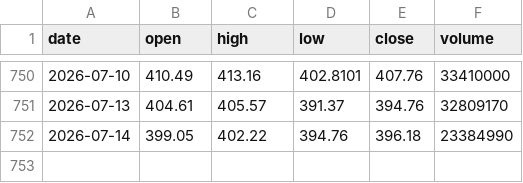
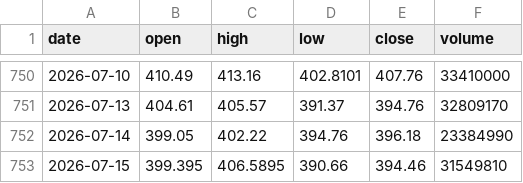
Before and after one commit to kirkwarren/CI_Test, a CSV file: data/TSLA.csv, drawn as a sheet; only a part is shown, gaps mark what is left out.

```diff
--- a/data/TSLA.csv
+++ b/data/TSLA.csv
@@ -752 +752,2 @@ date,open,high,low,close,volume
 2026-07-14,399.05,402.22,394.76,396.18,23384990
+2026-07-15,399.395,406.5895,390.66,394.46,31549810
```
Also changed, not shown: data/AAPL.csv, data/AMZN.csv, 42 other files.
